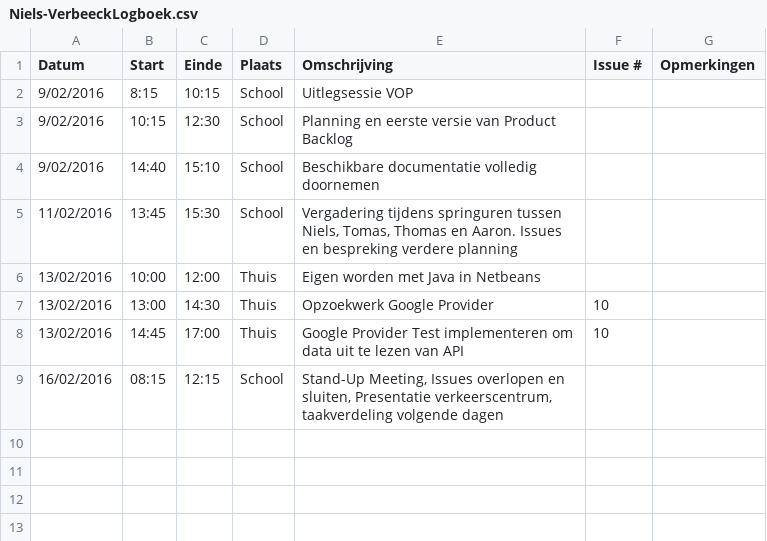
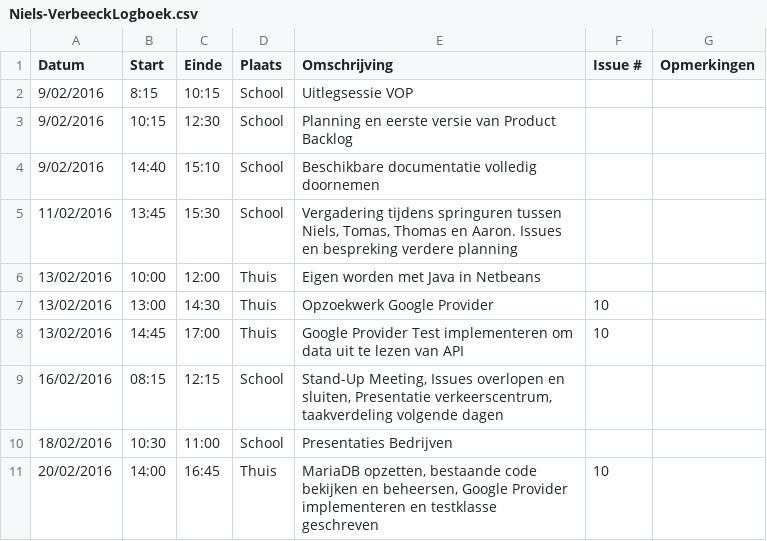
Before and after one commit to verkeergent/Traffic-Travel-Time-Analyzer-4, a CSV file: Niels-VerbeeckLogboek.csv, drawn as a sheet.

Commit message:
Update Niels-VerbeeckLogboek.csv

```diff
--- a/Niels-VerbeeckLogboek.csv
+++ b/Niels-VerbeeckLogboek.csv
@@ -9 +9,3 @@ Datum,Start,Einde,Plaats,Omschrijving,Issue #,Opmerkingen
 16/02/2016,08:15,12:15,School,"Stand-Up Meeting, Issues overlopen en sluiten, Presentatie verkeerscentrum, taakverdeling volgende dagen",,
+18/02/2016,10:30,11:00,School,Presentaties Bedrijven,,
+20/02/2016,14:00,16:45,Thuis,"MariaDB opzetten, bestaande code bekijken en beheersen, Google Provider implementeren en testklasse geschreven",10,
```
